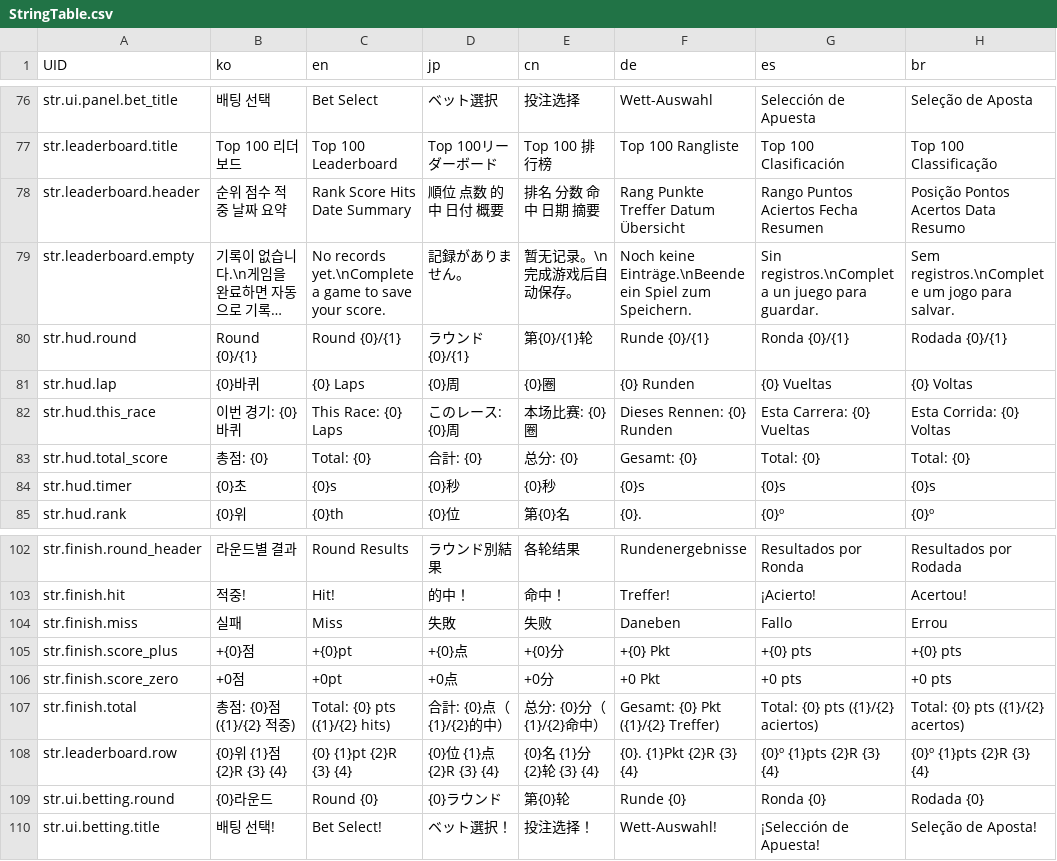
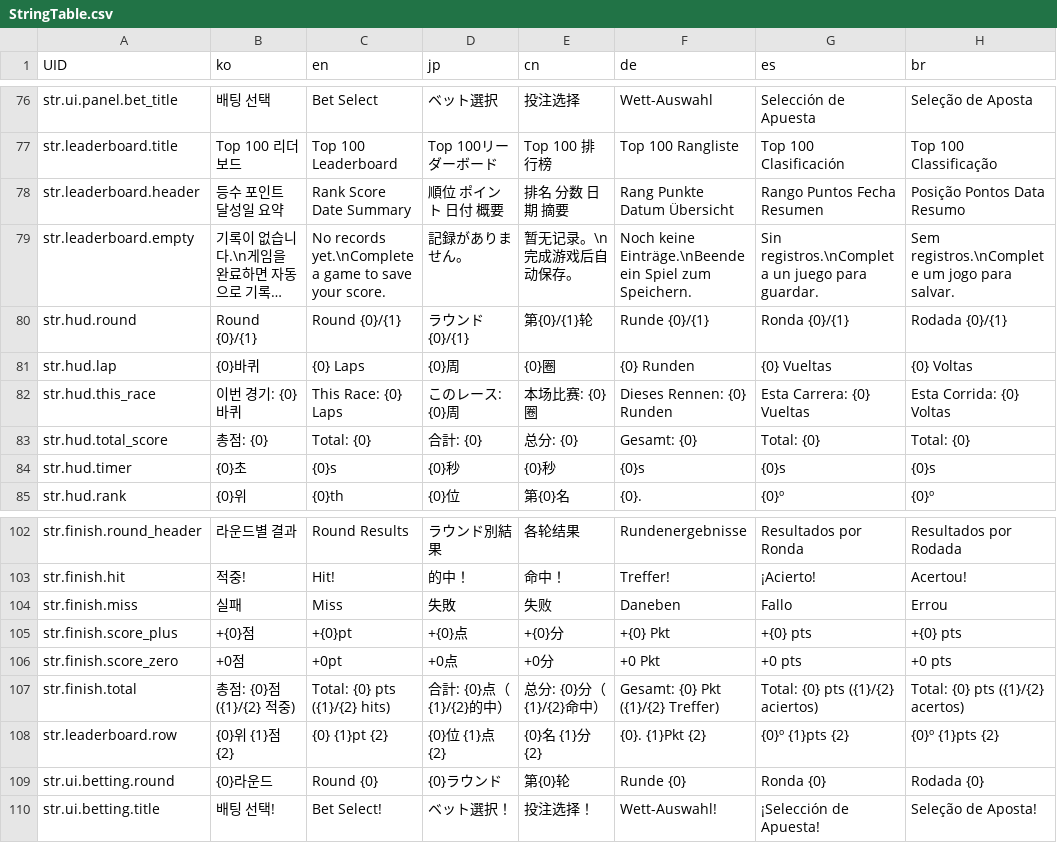
Before and after one commit to LeeJuls/DopamineRace, a CSV file: Assets/Resources/Data/StringTable.csv, drawn as a sheet; only a part is shown, gaps mark what is left out; long unchanged cells end in …; the diff names each change by its address in the sheet, - before the commit and + after, or states it on an @@ line.

Commit message:
[C] feat: 리더보드 표시 형식 개선 — 2줄 레이아웃 + 요약 5개씩
ScoreManager.GetRoundSummary():
- 저장 포맷: "R1:Win+27 R2:Exacta+500 R3:Win+0" (공백 구분, locale-neutral)
- BetType.ToString() → 항상 영어 enum명 사용 (Win/Exacta/Trio)
- 이전 Loc.Get() 방식 제거 → 언어 변경해도 저장 데이터 일관성 유지

SceneBootstrapper.Leaderboard.cs ShowLeaderboard():
- 항목당 표시 형식:
    1위  1591점  26-03-05
      R1:Win+27 R2:Exacta+500 R3:Win+16 R4:Win+10 R5:Win+53
      R6:Win+11 R7:Win+1 ...
- 날짜 압축: "2026-03-05 16:59" → "26-03-05"
- BuildSummaryBlock(): 5개씩 줄 분리, 2칸 들여쓰기
- 구형 포맷(" | " 포함) 폴백 처리 (하위 호환)
- string.Builder 적용 (concat 성능 개선)

StringTable.csv:
- str.leaderboard.header: Hits 컬럼 제거, 헤더 문구 간결화
- str.leaderboard.row: 3컬럼({0}위 {1}점 {2}) — 라운드 수/{4}summary 제거

```diff
--- a/Assets/Resources/Data/StringTable.csv
+++ b/Assets/Resources/Data/StringTable.csv
-B78 (ko): 순위 점수 적중 날짜 요약
+B78 (ko): 등수 포인트 달성일 요약
-C78 (en): Rank Score Hits Date Summary
+C78 (en): Rank Score Date Summary
-D78 (jp): 順位 点数 的中 日付 概要
+D78 (jp): 順位 ポイント 日付 概要
-E78 (cn): 排名 分数 命中 日期 摘要
+E78 (cn): 排名 分数 日期 摘要
-F78 (de): Rang Punkte Treffer Datum Übersicht
+F78 (de): Rang Punkte Datum Übersicht
-G78 (es): Rango Puntos Aciertos Fecha Resumen
+G78 (es): Rango Puntos Fecha Resumen
-H78 (br): Posição Pontos Acertos Data Resumo
+H78 (br): Posição Pontos Data Resumo
-B108 (ko): {0}위 {1}점 {2}R {3} {4}
+B108 (ko): {0}위 {1}점 {2}
-C108 (en): {0} {1}pt {2}R {3} {4}
+C108 (en): {0} {1}pt {2}
-D108 (jp): {0}位 {1}点 {2}R {3} {4}
+D108 (jp): {0}位 {1}点 {2}
-E108 (cn): {0}名 {1}分 {2}轮 {3} {4}
+E108 (cn): {0}名 {1}分 {2}
-F108 (de): {0}. {1}Pkt {2}R {3} {4}
+F108 (de): {0}. {1}Pkt {2}
-G108 (es): {0}º {1}pts {2}R {3} {4}
+G108 (es): {0}º {1}pts {2}
-H108 (br): {0}º {1}pts {2}R {3} {4}
+H108 (br): {0}º {1}pts {2}
```
Also changed, not shown: 2 other files.
